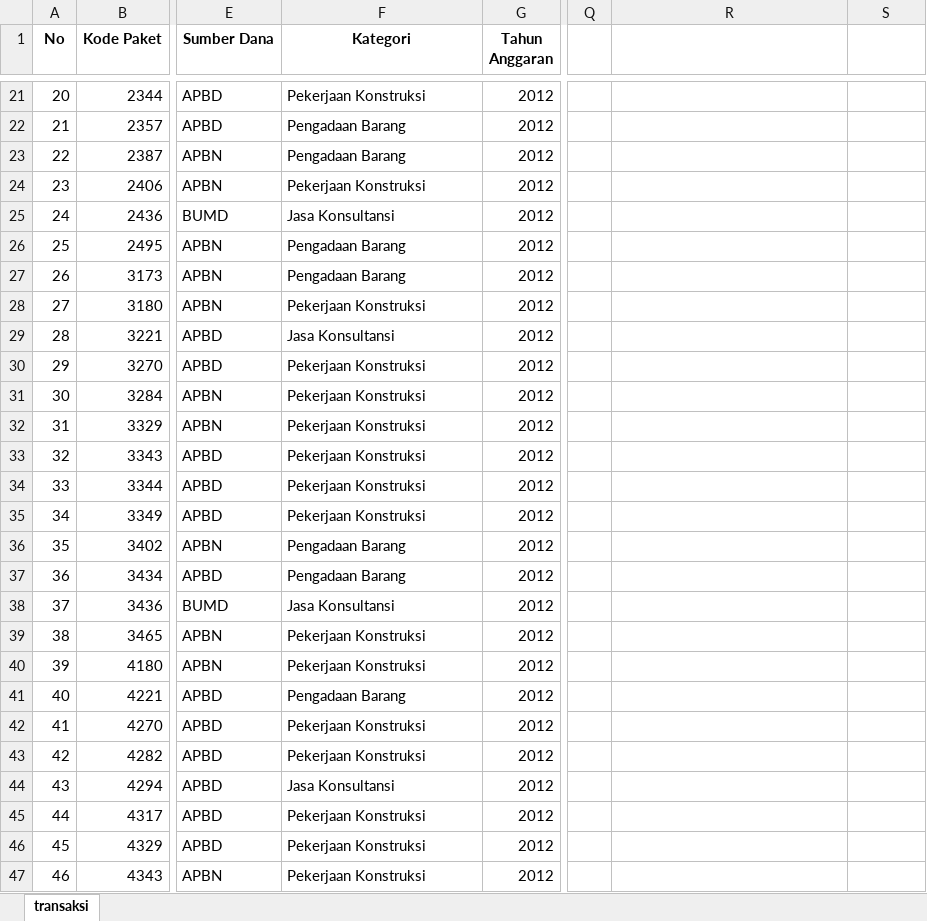
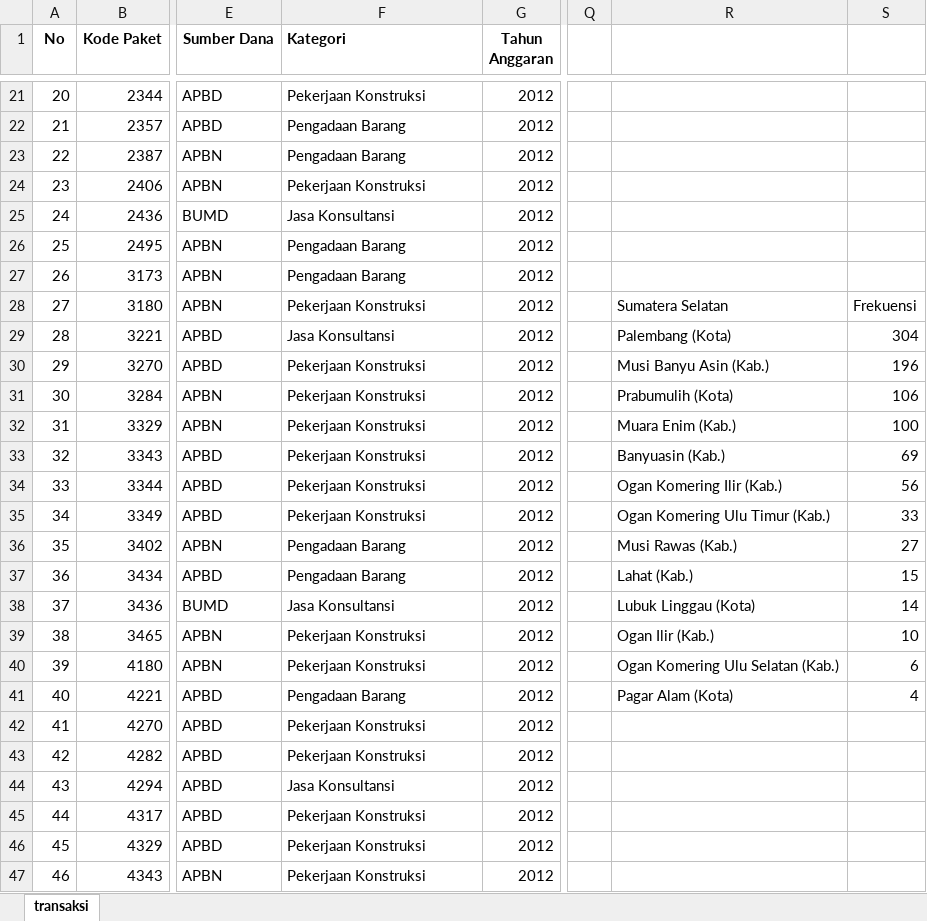
Before and after one commit to LudiaRD/Data-Lelang-2012, an Excel workbook: transaksi.xlsx, sheet transaksi, drawn as a sheet; only a part is shown, gaps mark what is left out; values as stored, in another font and other column widths than the file's, no borders; charts and pictures not drawn; the diff covers the shown part only; the diff names each change by its address in the sheet, - before the commit and + after, or states it on an @@ line.

```diff
--- a/transaksi.xlsx (sheet transaksi)
+++ b/transaksi.xlsx (sheet transaksi)
-F1 alignment: center
+F1 alignment: left
-R28: (empty)
+R28: Sumatera Selatan
-S28: (empty)
+S28: Frekuensi
-R29: (empty)
+R29: Palembang (Kota)
-S29: (empty)
+S29: 304
-R30: (empty)
+R30: Musi Banyu Asin (Kab.)
-S30: (empty)
+S30: 196
-R31: (empty)
+R31: Prabumulih (Kota)
-S31: (empty)
+S31: 106
-R32: (empty)
+R32: Muara Enim (Kab.)
-S32: (empty)
+S32: 100
-R33: (empty)
+R33: Banyuasin (Kab.)
-S33: (empty)
+S33: 69
-R34: (empty)
+R34: Ogan Komering Ilir (Kab.)
-S34: (empty)
+S34: 56
-R35: (empty)
+R35: Ogan Komering Ulu Timur (Kab.)
-S35: (empty)
+S35: 33
-R36: (empty)
+R36: Musi Rawas (Kab.)
-S36: (empty)
+S36: 27
-R37: (empty)
+R37: Lahat (Kab.)
-S37: (empty)
+S37: 15
-R38: (empty)
+R38: Lubuk Linggau (Kota)
-S38: (empty)
+S38: 14
-R39: (empty)
+R39: Ogan Ilir (Kab.)
-S39: (empty)
+S39: 10
-R40: (empty)
+R40: Ogan Komering Ulu Selatan (Kab.)
-S40: (empty)
+S40: 6
-R41: (empty)
+R41: Pagar Alam (Kota)
-S41: (empty)
+S41: 4
```
Also changed, not shown: 48 edited cells elsewhere in this sheet, charts or pictures, 1 other file.
